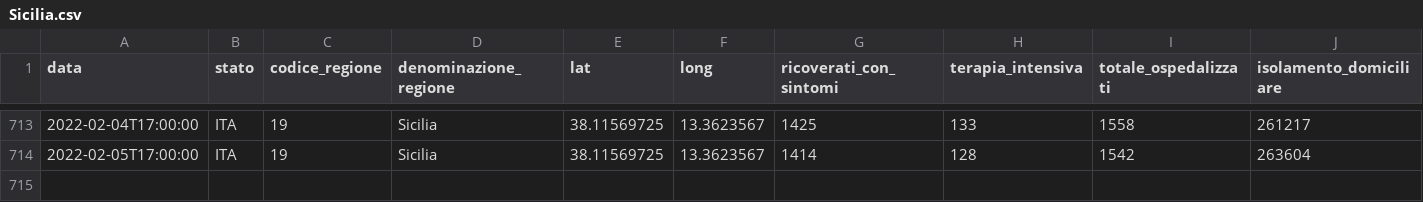
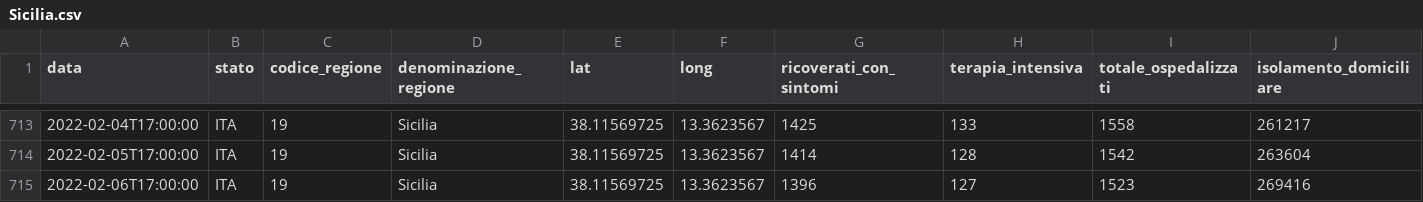
Before and after one commit to giovanniardenghi/dpc-covid-data, a CSV file: data/regioni/Sicilia.csv, drawn as a sheet; only a part is shown, gaps mark what is left out; rows hold the shown columns only; the diff names each change by its address in the sheet, - before the commit and + after, or states it on an @@ line.

```diff
--- a/data/regioni/Sicilia.csv
+++ b/data/regioni/Sicilia.csv
+row 715: 2022-02-06T17:00:00 | ITA | 19 | Sicilia | 38.11569725 | 13.3623567 | 1396 | 127 | 1523 | 269416
```
Also changed, not shown: data/regioni/Basilicata.csv, data/regioni/Friuli Venezia Giulia.csv, 19 other files.
